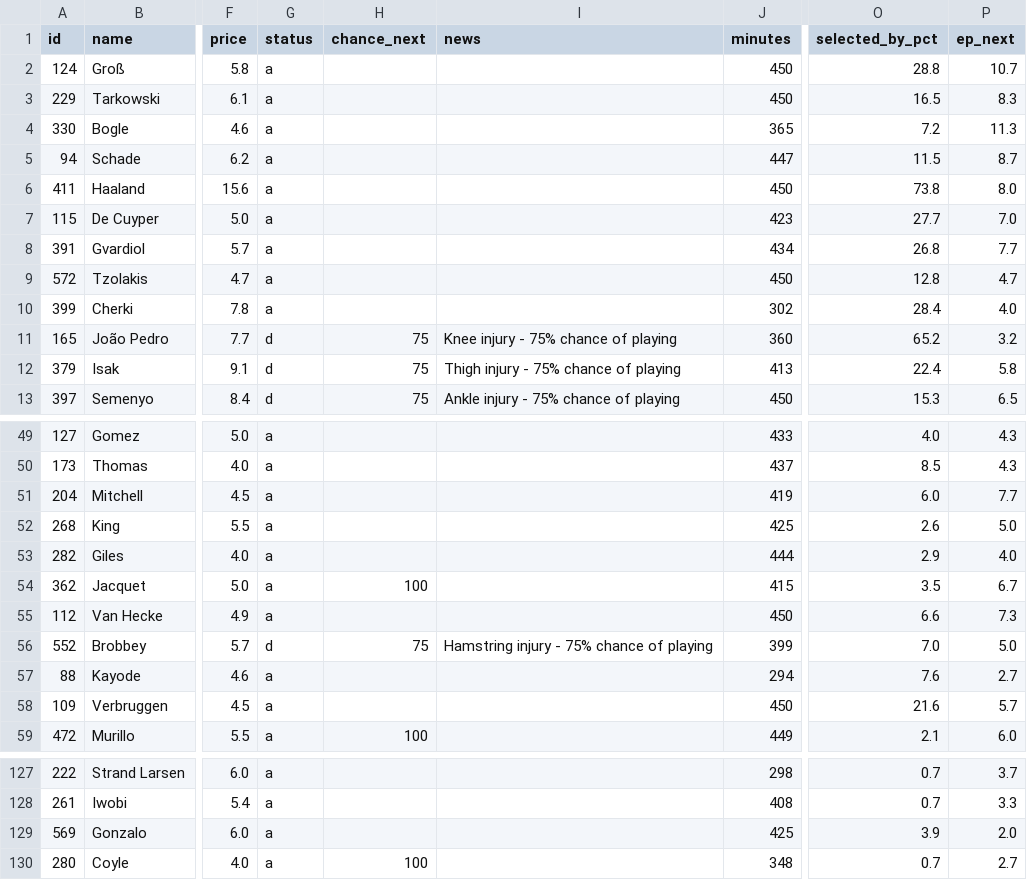
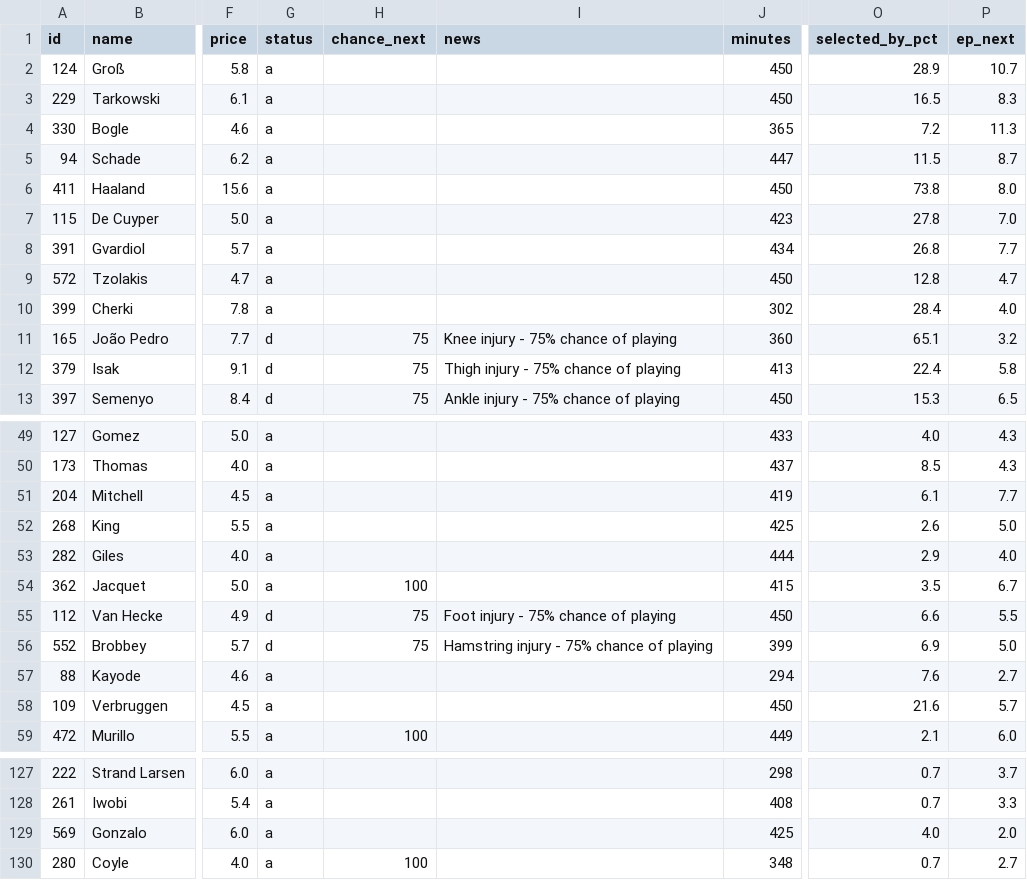
Before and after one commit to iceyfuture/prem_predictor_updated, a CSV file: outputs/fpl_player_stats_2026_27.csv, drawn as a sheet; only a part is shown, gaps mark what is left out; the diff names each change by its address in the sheet, - before the commit and + after, or states it on an @@ line.

```diff
--- a/outputs/fpl_player_stats_2026_27.csv
+++ b/outputs/fpl_player_stats_2026_27.csv
-O2 (selected_by_pct): 28.8
+O2 (selected_by_pct): 28.9
-O7 (selected_by_pct): 27.7
+O7 (selected_by_pct): 27.8
-O11 (selected_by_pct): 65.2
+O11 (selected_by_pct): 65.1
-O51 (selected_by_pct): 6.0
+O51 (selected_by_pct): 6.1
-G55 (status): a
+G55 (status): d
-H55 (chance_next): (empty)
+H55 (chance_next): 75
-I55 (news): (empty)
+I55 (news): Foot injury - 75% chance of playing
-P55 (ep_next): 7.3
+P55 (ep_next): 5.5
-O56 (selected_by_pct): 7.0
+O56 (selected_by_pct): 6.9
-O129 (selected_by_pct): 3.9
+O129 (selected_by_pct): 4.0
```
Also changed, not shown: dashboard/ledger.csv, dashboard/props_ledger.csv, 8 other files.
